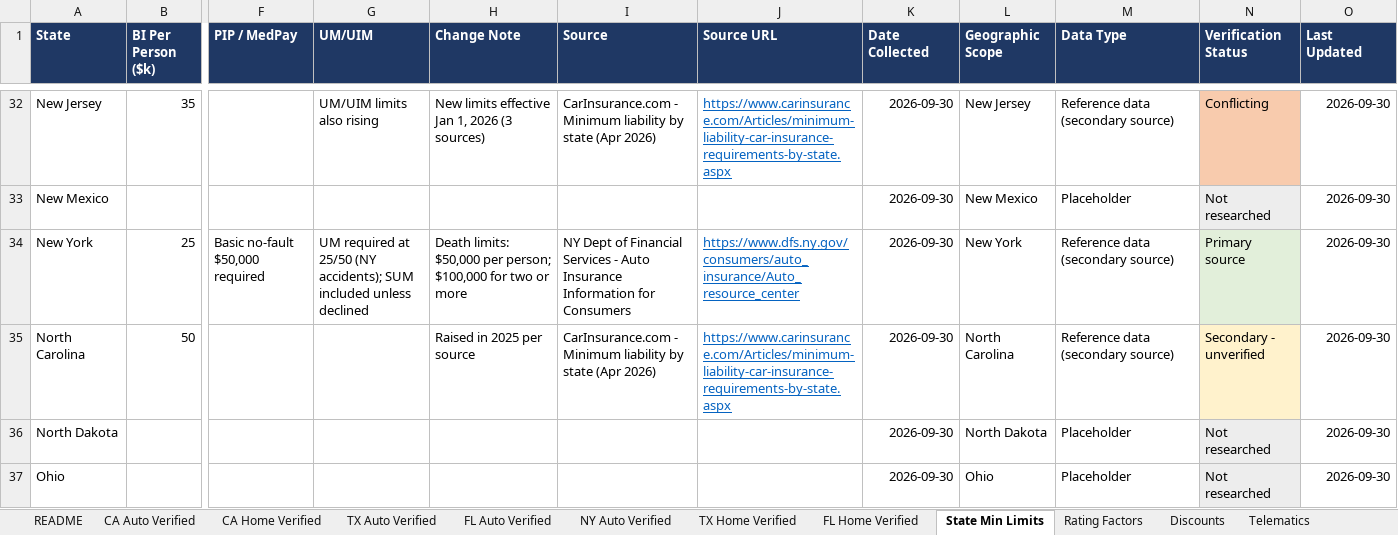
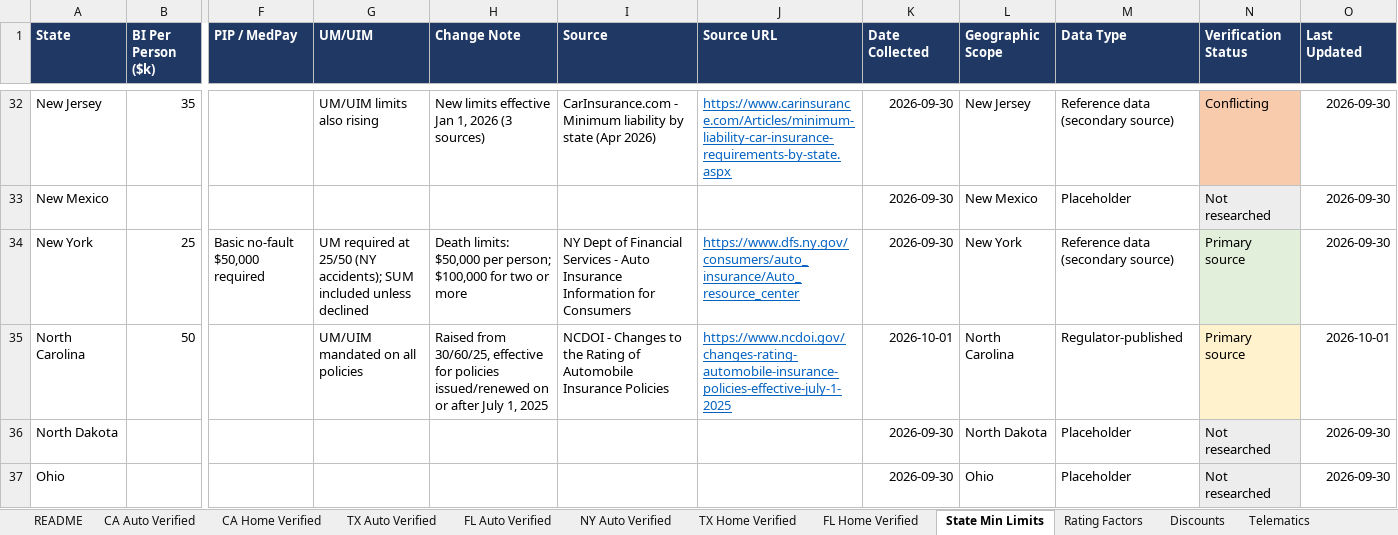
Before and after one commit to sriramshravanthi/insurance-site, an Excel workbook: DATA/Insurance_Reference_Data_v5.xlsx, sheet State Min Limits, drawn as a sheet; only a part is shown, gaps mark what is left out; values as stored, in another font and other column widths than the file's, no borders; the diff names each change by its address in the sheet, - before the commit and + after, or states it on an @@ line.

```diff
--- a/DATA/Insurance_Reference_Data_v5.xlsx (sheet State Min Limits)
+++ b/DATA/Insurance_Reference_Data_v5.xlsx (sheet State Min Limits)
-G35 (UM/UIM): (empty)
+G35 (UM/UIM): UM/UIM mandated on all policies
-H35 (Change Note): Raised in 2025 per source
+H35 (Change Note): Raised from 30/60/25, effective for policies issued/renewed on or after July 1, 2025
-I35 (Source): CarInsurance.com - Minimum liability by state (Apr 2026)
+I35 (Source): NCDOI - Changes to the Rating of Automobile Insurance Policies
-J35 (Source URL): https://www.carinsurance.com/Articles/minimum-liability-car-insurance-requirements-by-state.aspx
+J35 (Source URL): https://www.ncdoi.gov/changes-rating-automobile-insurance-policies-effective-july-1-2025
-K35 (Date Collected): 2026-09-30
+K35 (Date Collected): 2026-10-01
-M35 (Data Type): Reference data (secondary source)
+M35 (Data Type): Regulator-published
-N35 (Verification Status): Secondary - unverified
+N35 (Verification Status): Primary source
-O35 (Last Updated): 2026-09-30
+O35 (Last Updated): 2026-10-01
```
Also changed, not shown: sheet README, sheet Sources, other sheet tabs, 3 other files.
